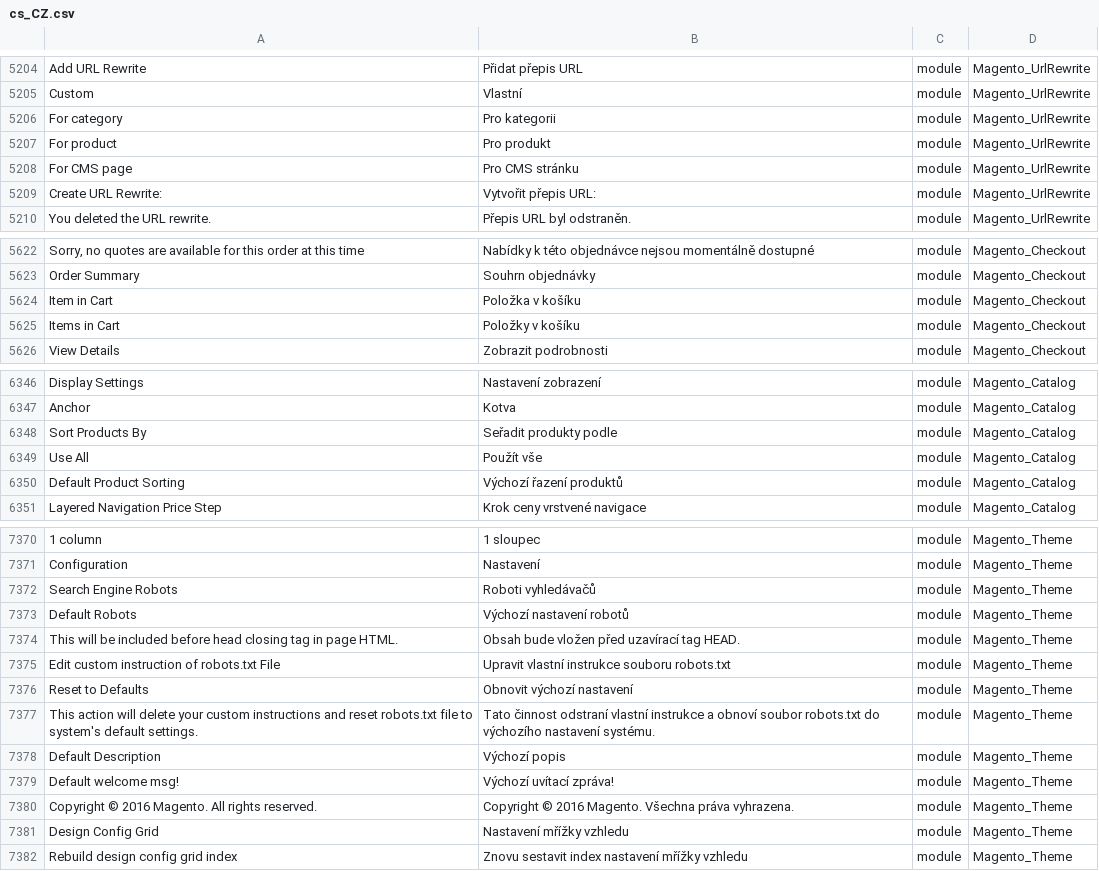
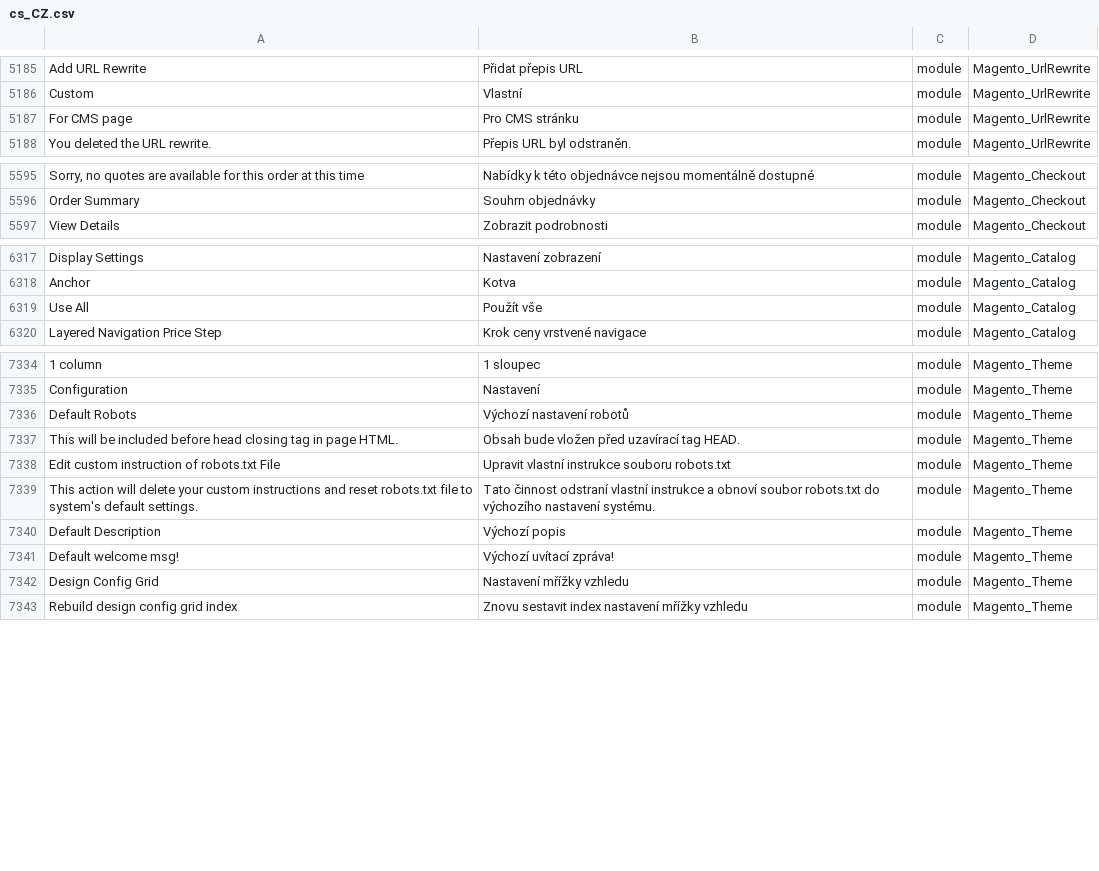
Before and after one commit to Magento2Translations/language_cs_cz, a CSV file: cs_CZ.csv, drawn as a sheet; only a part is shown, gaps mark what is left out; removed rows and columns are numbered as before the commit, all else as after; the diff covers the shown part only; the diff names each change by its address in the sheet, - before the commit and + after, or states it on an @@ line.

```diff
--- a/cs_CZ.csv
+++ b/cs_CZ.csv
-row 5206: For category | Pro kategorii | module | Magento_UrlRewrite
-row 5207: For product | Pro produkt | module | Magento_UrlRewrite
-row 5209: Create URL Rewrite: | Vytvořit přepis URL: | module | Magento_UrlRewrite
-row 5624: Item in Cart | Položka v košíku | module | Magento_Checkout
-row 5625: Items in Cart | Položky v košíku | module | Magento_Checkout
-row 6348: Sort Products By | Seřadit produkty podle | module | Magento_Catalog
-row 6350: Default Product Sorting | Výchozí řazení produktů | module | Magento_Catalog
-row 7372: Search Engine Robots | Roboti vyhledávačů | module | Magento_Theme
-row 7376: Reset to Defaults | Obnovit výchozí nastavení | module | Magento_Theme
-row 7380: Copyright © 2016 Magento. All rights reserved. | Copyright © 2016 Magento. Všechna práva vyhrazena. | module | Magento_Theme
```
Also changed, not shown: 2 added rows and 33 removed rows elsewhere in this file, 1 other file.
